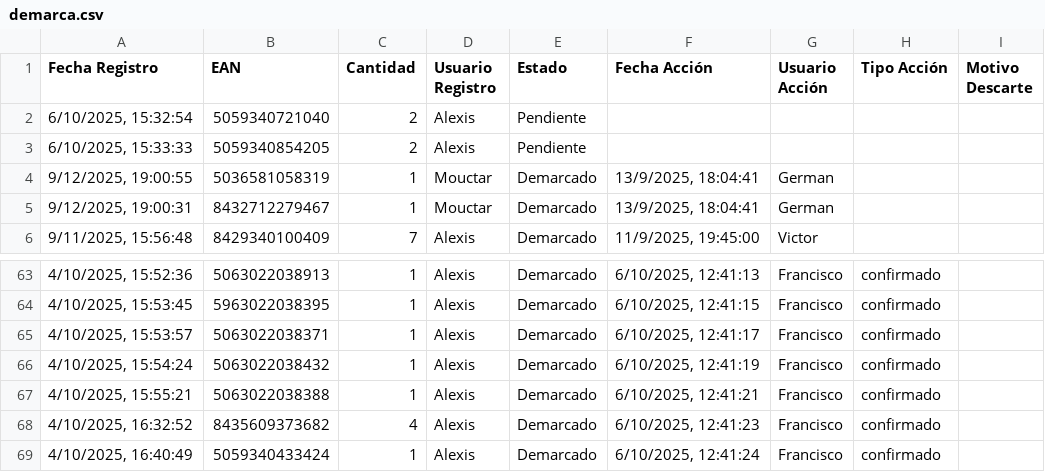
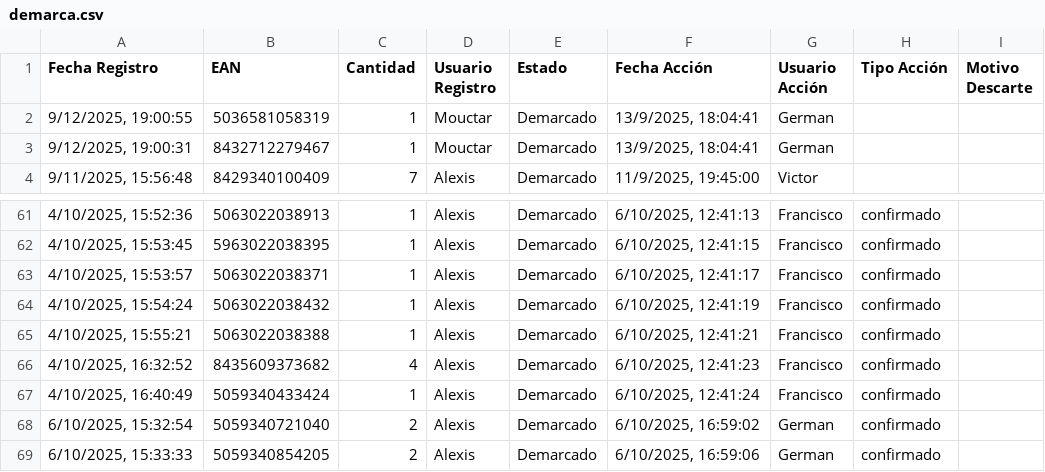
Before and after one commit to alexiscamero/buscador_ceramica, a CSV file: data/demarca.csv, drawn as a sheet; only a part is shown, gaps mark what is left out.

Commit message:
Actualización automática - German - 6/10/2025, 16:59:09

```diff
--- a/data/demarca.csv
+++ b/data/demarca.csv
@@ -1,4 +1,2 @@
 Fecha Registro,EAN,Cantidad,Usuario Registro,Estado,Fecha Acción,Usuario Acción,Tipo Acción,Motivo Descarte
-"6/10/2025, 15:32:54","5059340721040","2","Alexis","Pendiente","","","",""
-"6/10/2025, 15:33:33","5059340854205","2","Alexis","Pendiente","","","",""
 "9/12/2025, 19:00:55","5036581058319","1","Mouctar","Demarcado","13/9/2025, 18:04:41","German","",""
@@ -69 +67,3 @@ Fecha Registro,EAN,Cantidad,Usuario Registro,Estado,Fecha Acción,Usuario Acció
 "4/10/2025, 16:40:49","5059340433424","1","Alexis","Demarcado","6/10/2025, 12:41:24","Francisco","confirmado",""
+"6/10/2025, 15:32:54","5059340721040","2","Alexis","Demarcado","6/10/2025, 16:59:02","German","confirmado",""
+"6/10/2025, 15:33:33","5059340854205","2","Alexis","Demarcado","6/10/2025, 16:59:06","German","confirmado",""
```
